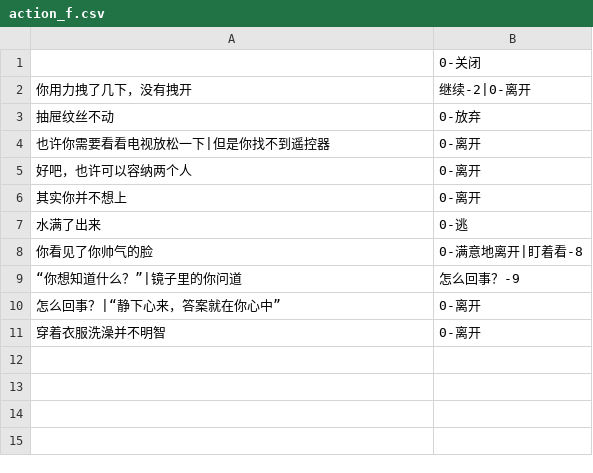
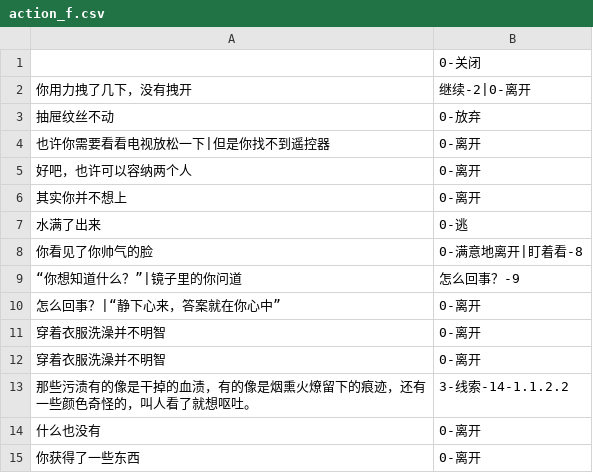
Before and after one commit to YuZhenlol/InferenceAI.github.io, a CSV file: StreamingAssets/action_f.csv, drawn as a sheet.

```diff
--- a/StreamingAssets/action_f.csv
+++ b/StreamingAssets/action_f.csv
@@ -11 +11,5 @@
 穿着衣服洗澡并不明智,0-离开
+穿着衣服洗澡并不明智,0-离开
+那些污渍有的像是干掉的血渍，有的像是烟熏火燎留下的痕迹，还有一些颜色奇怪的，叫人看了就想呕吐。,3-线索-14-1.1.2.2
+什么也没有,0-离开
+你获得了一些东西,0-离开
```
Also changed, not shown: StreamingAssets/action.csv, 3 other files.
